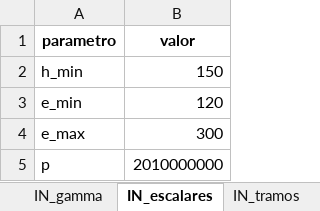
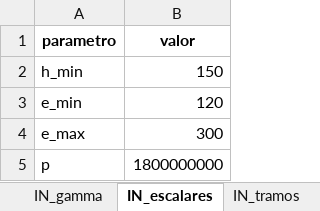
Before and after one commit to ChantillyCream/Proyecto_Opti, an Excel workbook: 26/Instancias_Excel/instancia.xlsx, sheet IN_escalares, drawn as a sheet; values as stored, in another font and other column widths than the file's, no borders; the diff names each change by its address in the sheet, - before the commit and + after, or states it on an @@ line.

```diff
--- a/26/Instancias_Excel/instancia.xlsx (sheet IN_escalares)
+++ b/26/Instancias_Excel/instancia.xlsx (sheet IN_escalares)
-B5 (valor): 2010000000
+B5 (valor): 1800000000
```
Also changed, not shown: 26/Análisis_de_Excels/resultados_optimos.xlsx, 2 other files.
